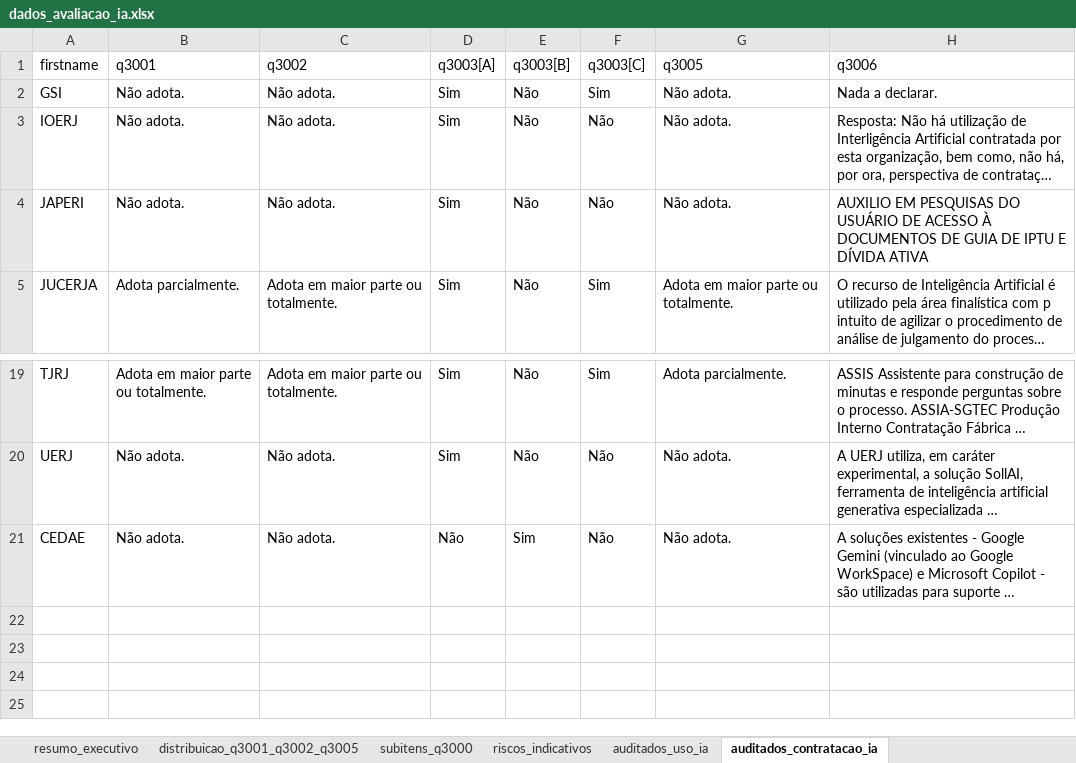
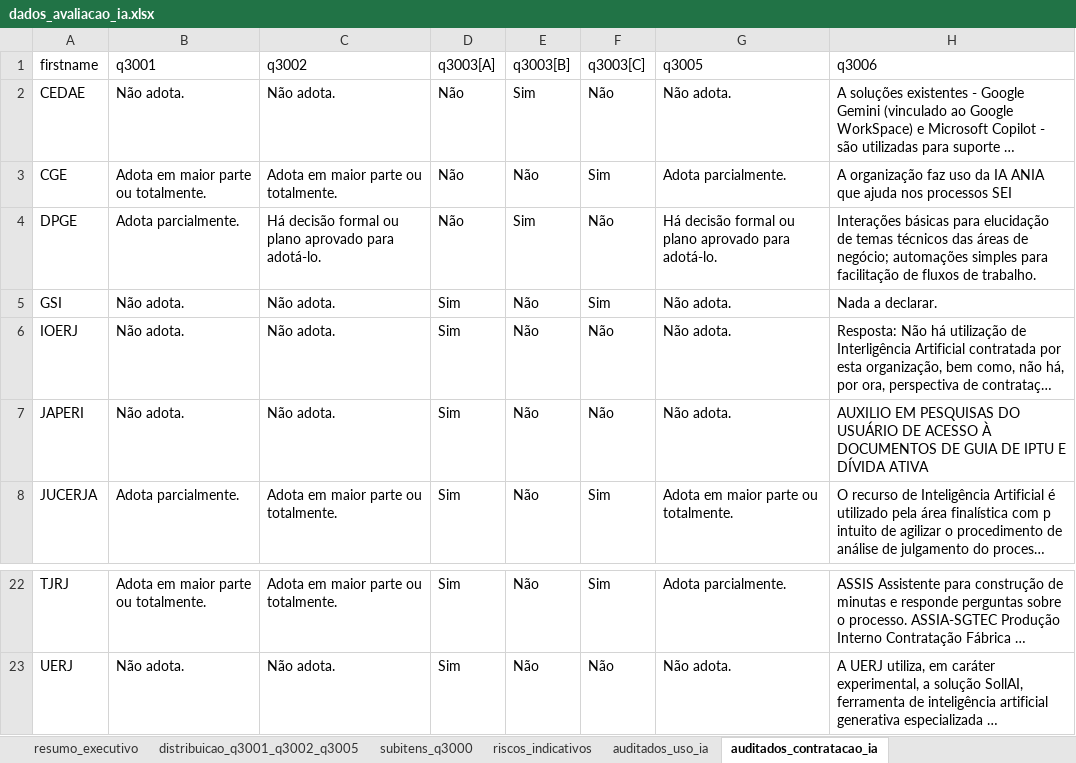
Before and after one commit to acba/tcerj-igovti-2026, an Excel workbook: 03-Relatorios/99-Avaliacao_IA/dados_avaliacao_ia.xlsx, sheet auditados_contratacao_ia, drawn as a sheet; only a part is shown, gaps mark what is left out; long unchanged cells end in …; values as stored, in another font and other column widths than the file's, no borders; the diff names each change by its address in the sheet, - before the commit and + after, or states it on an @@ line.

```diff
--- a/03-Relatorios/99-Avaliacao_IA/dados_avaliacao_ia.xlsx (sheet auditados_contratacao_ia)
+++ b/03-Relatorios/99-Avaliacao_IA/dados_avaliacao_ia.xlsx (sheet auditados_contratacao_ia)
@@ row 21 moved to row 2: CEDAE @@
+row 3: CGE | Adota em maior parte ou totalmente. | Adota em maior parte ou totalmente. | Não | Não | Sim | Adota parcialmente. | A organização faz uso da IA ANIA que ajuda nos processos SEI
+row 4: DPGE | Adota parcialmente. | Há decisão formal ou plano aprovado para adotá-lo. | Não | Sim | Não | Há decisão formal ou plano aprovado para adotá-lo. | Interações básicas para elucidação de temas técnicos das áreas de negócio; automações simples para facilitação de fluxos de trabalho.
```
Also changed, not shown: sheet subitens_q3000, sheet sinais_maturidade_ia, sheet historico_ia_nao_aplicado, sheet resumo_executivo, sheet auditados_uso_ia, sheet riscos_indicativos, 3 more sheets, other sheet tabs, 2 other files.
